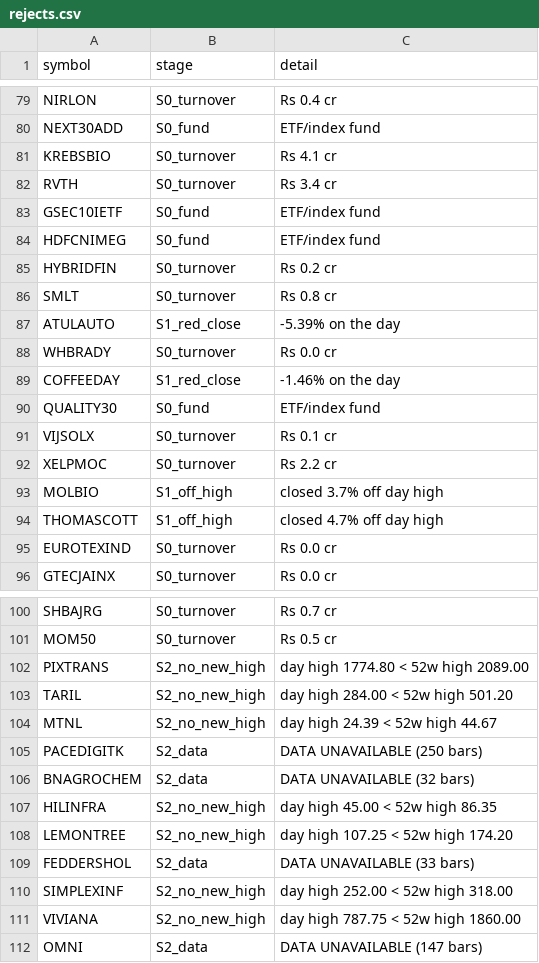
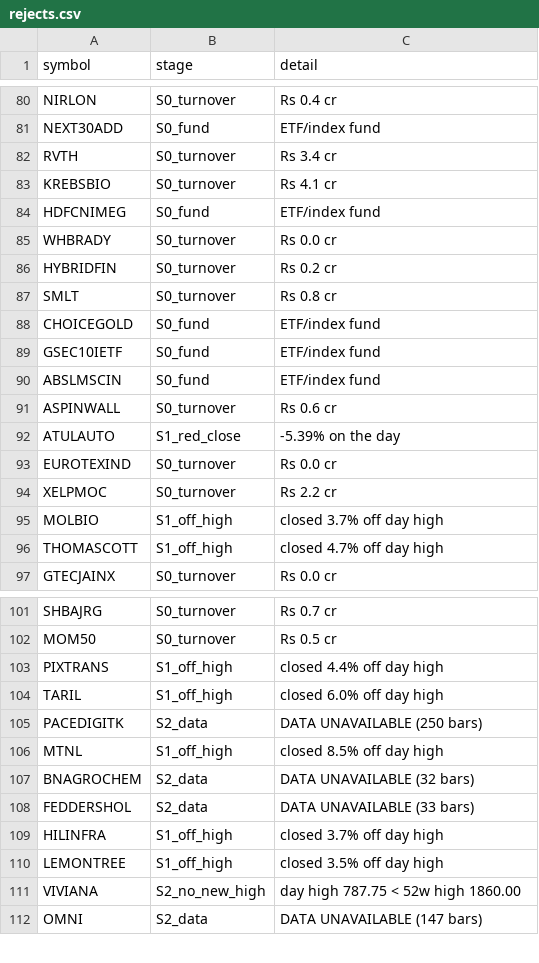
Before and after one commit to shashankagrawal-nw/nse-breakout-scanner, a CSV file: output/2026-10-01/rejects.csv, drawn as a sheet; only a part is shown, gaps mark what is left out; the diff covers the shown part only.

```diff
--- a/output/2026-10-01/rejects.csv
+++ b/output/2026-10-01/rejects.csv
@@ -80,13 +81,14 @@ NIRLON,S0_turnover,Rs 0.4 cr
 NEXT30ADD,S0_fund,ETF/index fund
+RVTH,S0_turnover,Rs 3.4 cr
 KREBSBIO,S0_turnover,Rs 4.1 cr
-RVTH,S0_turnover,Rs 3.4 cr
-GSEC10IETF,S0_fund,ETF/index fund
 HDFCNIMEG,S0_fund,ETF/index fund
+WHBRADY,S0_turnover,Rs 0.0 cr
 HYBRIDFIN,S0_turnover,Rs 0.2 cr
 SMLT,S0_turnover,Rs 0.8 cr
+CHOICEGOLD,S0_fund,ETF/index fund
+GSEC10IETF,S0_fund,ETF/index fund
+ABSLMSCIN,S0_fund,ETF/index fund
+ASPINWALL,S0_turnover,Rs 0.6 cr
 ATULAUTO,S1_red_close,-5.39% on the day
-WHBRADY,S0_turnover,Rs 0.0 cr
-COFFEEDAY,S1_red_close,-1.46% on the day
-QUALITY30,S0_fund,ETF/index fund
-VIJSOLX,S0_turnover,Rs 0.1 cr
+EUROTEXIND,S0_turnover,Rs 0.0 cr
 XELPMOC,S0_turnover,Rs 2.2 cr
@@ -94,3 +96,2 @@ MOLBIO,S1_off_high,closed 3.7% off day high
 THOMASCOTT,S1_off_high,closed 4.7% off day high
-EUROTEXIND,S0_turnover,Rs 0.0 cr
 GTECJAINX,S0_turnover,Rs 0.0 cr
@@ -101,11 +102,10 @@ SHBAJRG,S0_turnover,Rs 0.7 cr
 MOM50,S0_turnover,Rs 0.5 cr
-PIXTRANS,S2_no_new_high,day high 1774.80 < 52w high 2089.00
-TARIL,S2_no_new_high,day high 284.00 < 52w high 501.20
-MTNL,S2_no_new_high,day high 24.39 < 52w high 44.67
+PIXTRANS,S1_off_high,closed 4.4% off day high
+TARIL,S1_off_high,closed 6.0% off day high
 PACEDIGITK,S2_data,DATA UNAVAILABLE (250 bars)
+MTNL,S1_off_high,closed 8.5% off day high
 BNAGROCHEM,S2_data,DATA UNAVAILABLE (32 bars)
-HILINFRA,S2_no_new_high,day high 45.00 < 52w high 86.35
-LEMONTREE,S2_no_new_high,day high 107.25 < 52w high 174.20
 FEDDERSHOL,S2_data,DATA UNAVAILABLE (33 bars)
-SIMPLEXINF,S2_no_new_high,day high 252.00 < 52w high 318.00
+HILINFRA,S1_off_high,closed 3.7% off day high
+LEMONTREE,S1_off_high,closed 3.5% off day high
 VIVIANA,S2_no_new_high,day high 787.75 < 52w high 1860.00
```
Also changed, not shown: 1 added row and 2 edited cells elsewhere in this file, 6 other files.
